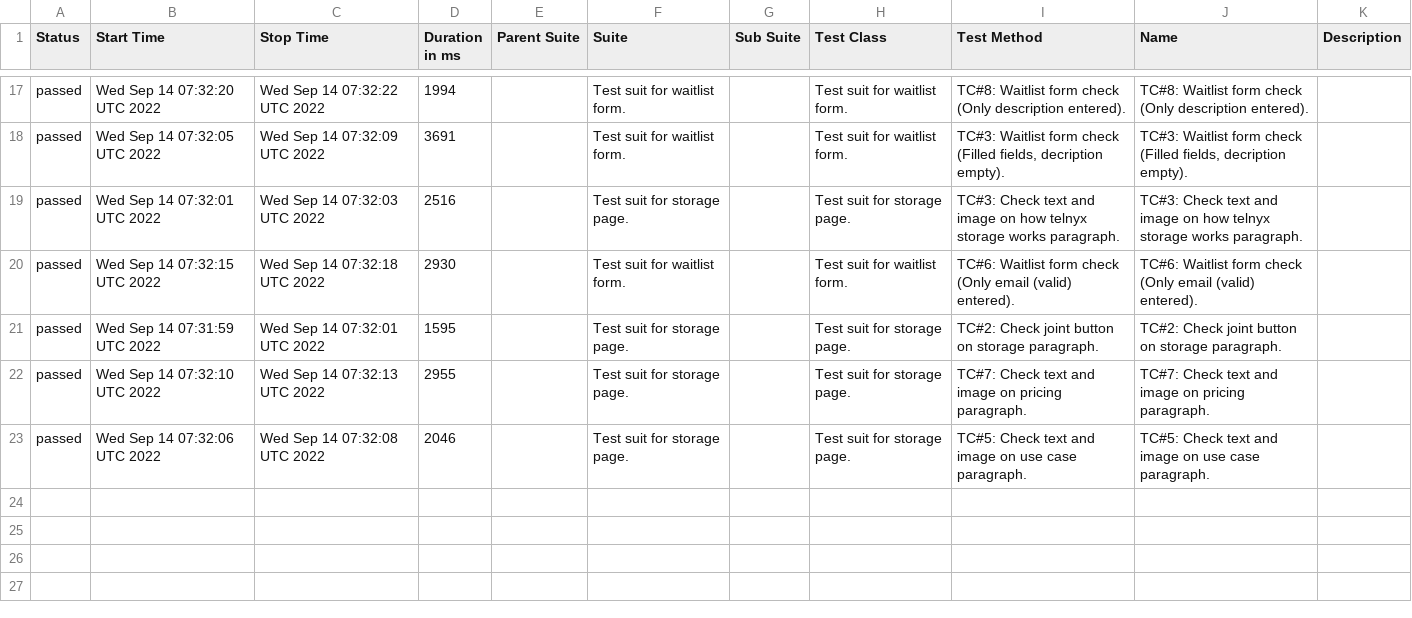
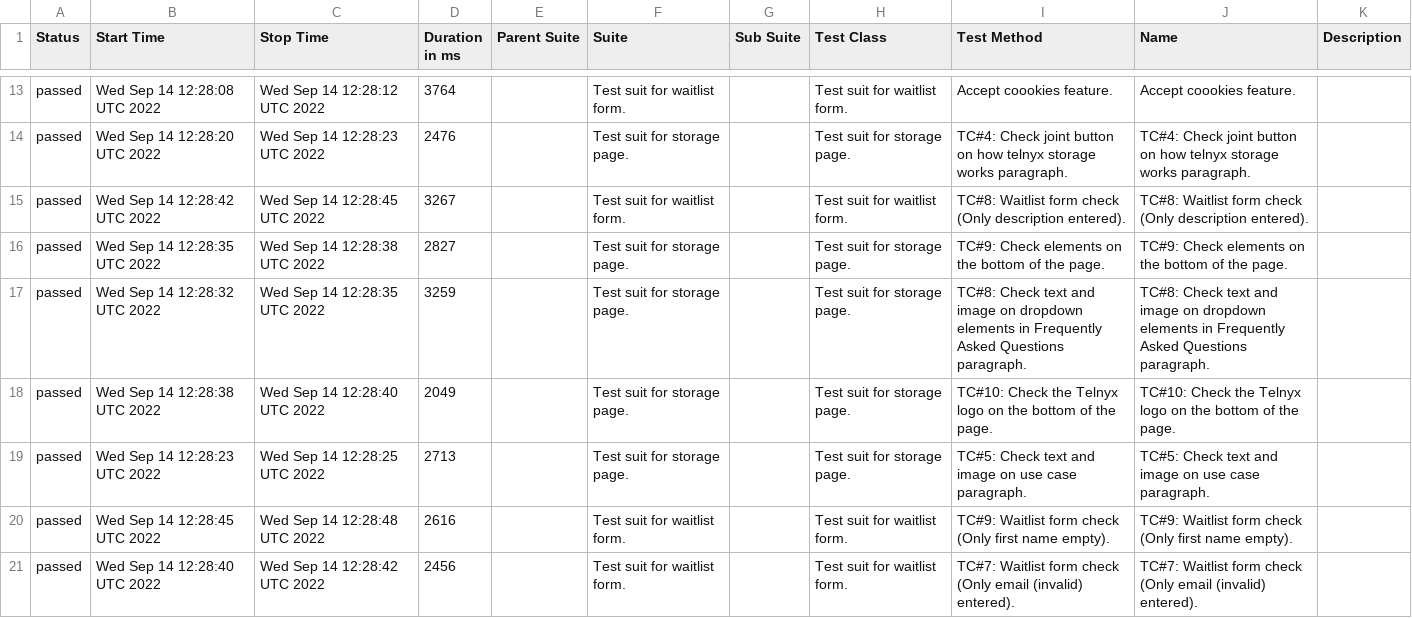
Before and after one commit to IlyaKosts/webdriverIO-allure-project, a CSV file: data/suites.csv, drawn as a sheet; only a part is shown, gaps mark what is left out; the diff covers the shown part only.

```diff
--- a/data/suites.csv
+++ b/data/suites.csv
@@ -17,7 +13,9 @@
-"passed","Wed Sep 14 07:32:20 UTC 2022","Wed Sep 14 07:32:22 UTC 2022","1994","","Test suit for waitlist form.","","Test suit for waitlist form.","TC#8: Waitlist form check (Only description entered).","TC#8: Waitlist form check (Only description entered).",""
-"passed","Wed Sep 14 07:32:05 UTC 2022","Wed Sep 14 07:32:09 UTC 2022","3691","","Test suit for waitlist form.","","Test suit for waitlist form.","TC#3: Waitlist form check (Filled fields, decription empty).","TC#3: Waitlist form check (Filled fields, decription empty).",""
-"passed","Wed Sep 14 07:32:01 UTC 2022","Wed Sep 14 07:32:03 UTC 2022","2516","","Test suit for storage page.","","Test suit for storage page.","TC#3: Check text and image on how telnyx storage works paragraph.","TC#3: Check text and image on how telnyx storage works paragraph.",""
-"passed","Wed Sep 14 07:32:15 UTC 2022","Wed Sep 14 07:32:18 UTC 2022","2930","","Test suit for waitlist form.","","Test suit for waitlist form.","TC#6: Waitlist form check (Only email (valid) entered).","TC#6: Waitlist form check (Only email (valid) entered).",""
-"passed","Wed Sep 14 07:31:59 UTC 2022","Wed Sep 14 07:32:01 UTC 2022","1595","","Test suit for storage page.","","Test suit for storage page.","TC#2: Check joint button on storage paragraph.","TC#2: Check joint button on storage paragraph.",""
-"passed","Wed Sep 14 07:32:10 UTC 2022","Wed Sep 14 07:32:13 UTC 2022","2955","","Test suit for storage page.","","Test suit for storage page.","TC#7: Check text and image on pricing paragraph.","TC#7: Check text and image on pricing paragraph.",""
-"passed","Wed Sep 14 07:32:06 UTC 2022","Wed Sep 14 07:32:08 UTC 2022","2046","","Test suit for storage page.","","Test suit for storage page.","TC#5: Check text and image on use case paragraph.","TC#5: Check text and image on use case paragraph.",""
+"passed","Wed Sep 14 12:28:08 UTC 2022","Wed Sep 14 12:28:12 UTC 2022","3764","","Test suit for waitlist form.","","Test suit for waitlist form.","Accept coookies feature.","Accept coookies feature.",""
+"passed","Wed Sep 14 12:28:20 UTC 2022","Wed Sep 14 12:28:23 UTC 2022","2476","","Test suit for storage page.","","Test suit for storage page.","TC#4: Check joint button on how telnyx storage works paragraph.","TC#4: Check joint button on how telnyx storage works paragraph.",""
+"passed","Wed Sep 14 12:28:42 UTC 2022","Wed Sep 14 12:28:45 UTC 2022","3267","","Test suit for waitlist form.","","Test suit for waitlist form.","TC#8: Waitlist form check (Only description entered).","TC#8: Waitlist form check (Only description entered).",""
+"passed","Wed Sep 14 12:28:35 UTC 2022","Wed Sep 14 12:28:38 UTC 2022","2827","","Test suit for storage page.","","Test suit for storage page.","TC#9: Check elements on the bottom of the page.","TC#9: Check elements on the bottom of the page.",""
+"passed","Wed Sep 14 12:28:32 UTC 2022","Wed Sep 14 12:28:35 UTC 2022","3259","","Test suit for storage page.","","Test suit for storage page.","TC#8: Check text and image on dropdown elements in Frequently Asked Questions paragraph.","TC#8: Check text and image on dropdown elements in Frequently Asked Questions paragraph.",""
+"passed","Wed Sep 14 12:28:38 UTC 2022","Wed Sep 14 12:28:40 UTC 2022","2049","","Test suit for storage page.","","Test suit for storage page.","TC#10: Check the Telnyx logo on the bottom of the page.","TC#10: Check the Telnyx logo on the bottom of the page.",""
+"passed","Wed Sep 14 12:28:23 UTC 2022","Wed Sep 14 12:28:25 UTC 2022","2713","","Test suit for storage page.","","Test suit for storage page.","TC#5: Check text and image on use case paragraph.","TC#5: Check text and image on use case paragraph.",""
+"passed","Wed Sep 14 12:28:45 UTC 2022","Wed Sep 14 12:28:48 UTC 2022","2616","","Test suit for waitlist form.","","Test suit for waitlist form.","TC#9: Waitlist form check (Only first name empty).","TC#9: Waitlist form check (Only first name empty).",""
+"passed","Wed Sep 14 12:28:40 UTC 2022","Wed Sep 14 12:28:42 UTC 2022","2456","","Test suit for waitlist form.","","Test suit for waitlist form.","TC#7: Waitlist form check (Only email (invalid) entered).","TC#7: Waitlist form check (Only email (invalid) entered).",""
```
Also changed, not shown: 2 added rows, 4 removed rows and 55 edited cells elsewhere in this file, 58 other files.
